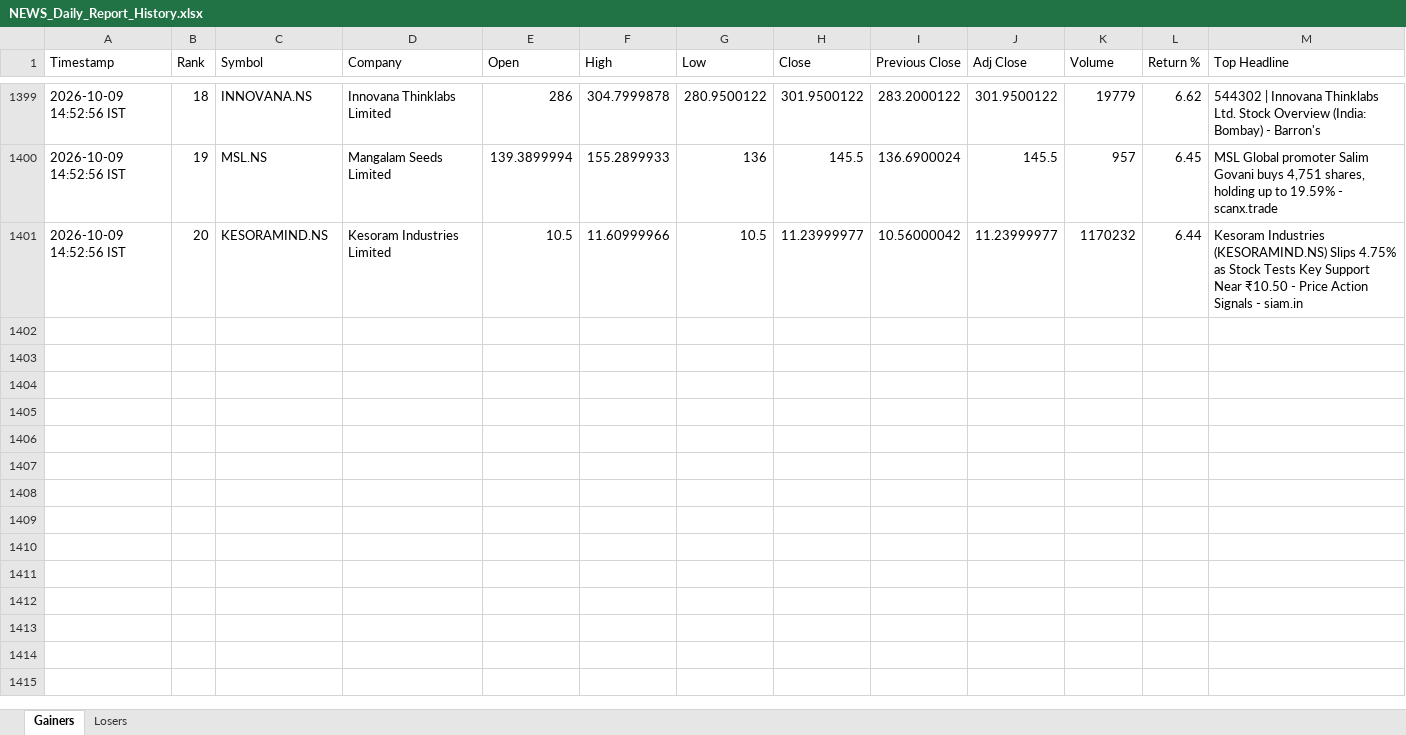
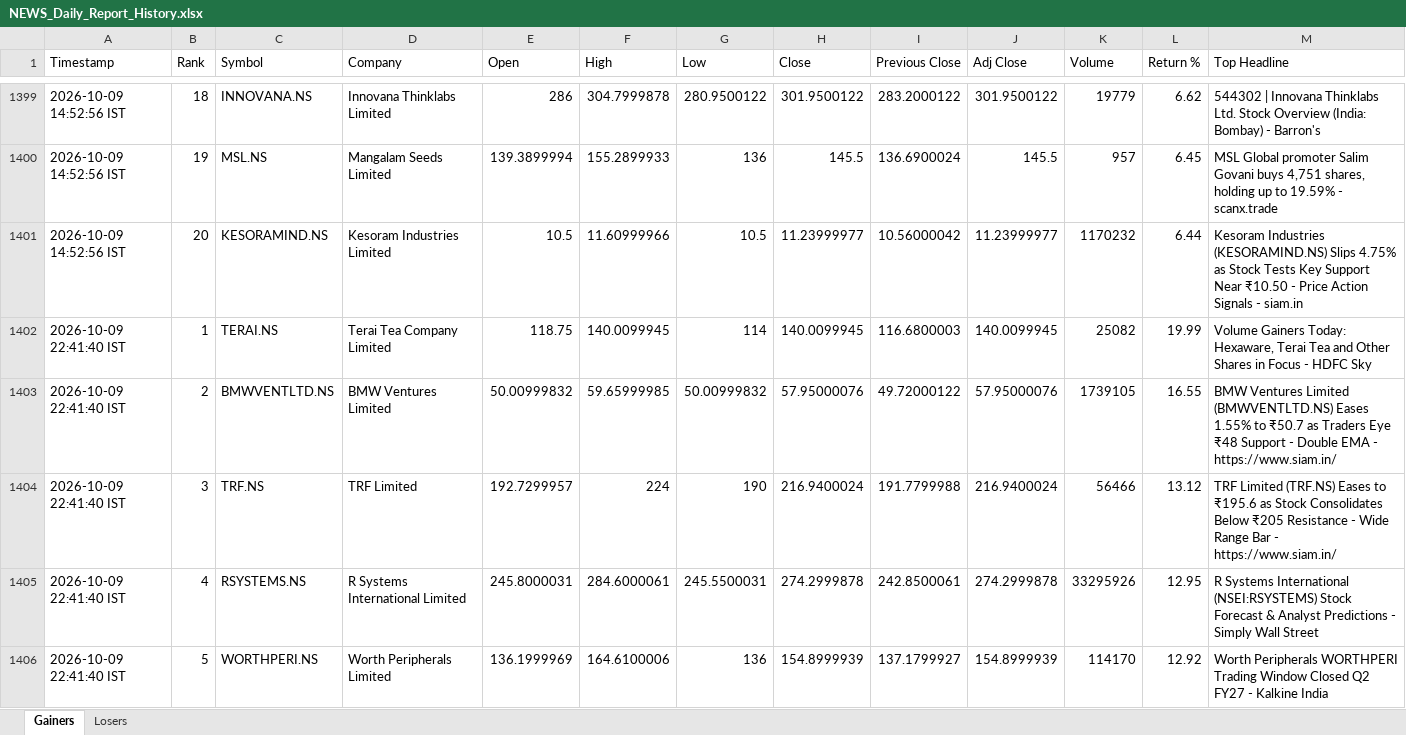
Before and after one commit to PavanSaiNekkala/News_Dividend_Fetcher, an Excel workbook: NEWS_Daily_Report/output/history/NEWS_Daily_Report_History.xlsx, sheet Gainers, drawn as a sheet; only a part is shown, gaps mark what is left out; values as stored, in another font and other column widths than the file's, no borders; rows hold the shown columns only; the diff covers the shown part only; the diff names each change by its address in the sheet, - before the commit and + after, or states it on an @@ line.

```diff
--- a/NEWS_Daily_Report/output/history/NEWS_Daily_Report_History.xlsx (sheet Gainers)
+++ b/NEWS_Daily_Report/output/history/NEWS_Daily_Report_History.xlsx (sheet Gainers)
+row 1402: 2026-10-09 22:41:40 IST | 1 | TERAI.NS | Terai Tea Company Limited | 118.75 | 140.0099945 | 114 | 140.0099945 | 116.6800003 | 140.0099945 | 25082 | 19.99 | Volume Gainers Today: Hexaware, Terai Tea and Other Shares in Focus - HDFC Sky
+row 1403: 2026-10-09 22:41:40 IST | 2 | BMWVENTLTD.NS | BMW Ventures Limited | 50.00999832 | 59.65999985 | 50.00999832 | 57.95000076 | 49.72000122 | 57.95000076 | 1739105 | 16.55 | BMW Ventures Limited (BMWVENTLTD.NS) Eases 1.55% to ₹50.7 as Traders Eye ₹48 Support - Double EMA - https://www.siam.in/
+row 1404: 2026-10-09 22:41:40 IST | 3 | TRF.NS | TRF Limited | 192.7299957 | 224 | 190 | 216.9400024 | 191.7799988 | 216.9400024 | 56466 | 13.12 | TRF Limited (TRF.NS) Eases to ₹195.6 as Stock Consolidates Below ₹205 Resistance - Wide Range Bar - https://www.siam.in/
+row 1405: 2026-10-09 22:41:40 IST | 4 | RSYSTEMS.NS | R Systems International Limited | 245.8000031 | 284.6000061 | 245.5500031 | 274.2999878 | 242.8500061 | 274.2999878 | 33295926 | 12.95 | R Systems International (NSEI:RSYSTEMS) Stock Forecast & Analyst Predictions - Simply Wall Street
+row 1406: 2026-10-09 22:41:40 IST | 5 | WORTHPERI.NS | Worth Peripherals Limited | 136.1999969 | 164.6100006 | 136 | 154.8999939 | 137.1799927 | 154.8999939 | 114170 | 12.92 | Worth Peripherals WORTHPERI Trading Window Closed Q2 FY27 - Kalkine India
```
Also changed, not shown: 15 added rows elsewhere in this sheet, sheet Losers, NEWS_Daily_Report/output/latest/NEWS_Daily_Report.xlsx.
